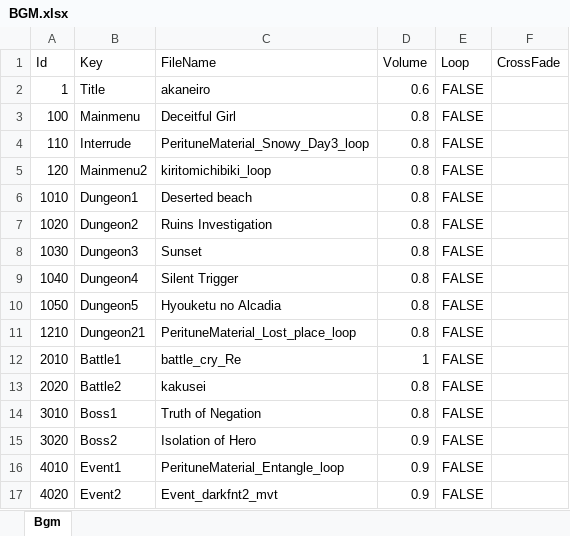
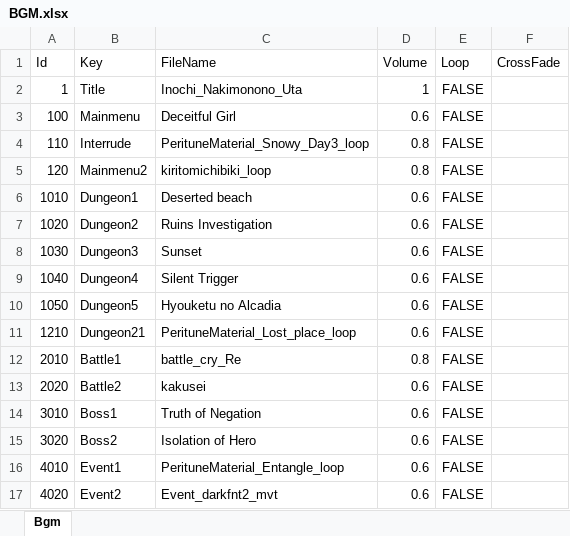
Before and after one commit to seedsclaft/hibikakeut, an Excel workbook: Assets/Data/BGM.xlsx, sheet Bgm, drawn as a sheet; values as stored, in another font and other column widths than the file's, no borders; the diff names each change by its address in the sheet, - before the commit and + after, or states it on an @@ line.

```diff
--- a/Assets/Data/BGM.xlsx (sheet Bgm)
+++ b/Assets/Data/BGM.xlsx (sheet Bgm)
-C2 (FileName): akaneiro
+C2 (FileName): Inochi_Nakimonono_Uta
-D2 (Volume): 0.6
+D2 (Volume): 1
-D3 (Volume): 0.8
+D3 (Volume): 0.6
-D6:D11 (Volume): 0.8
+D6:D11 (Volume): 0.6
-D12 (Volume): 1
+D12 (Volume): 0.8
-D13:D14 (Volume): 0.8
+D13:D14 (Volume): 0.6
-D15:D17 (Volume): 0.9
+D15:D17 (Volume): 0.6
```
Also changed, not shown: Assets/Data/Dungeon0020.xlsx, Assets/Data/Dungeon0021.xlsx, 27 other files.
